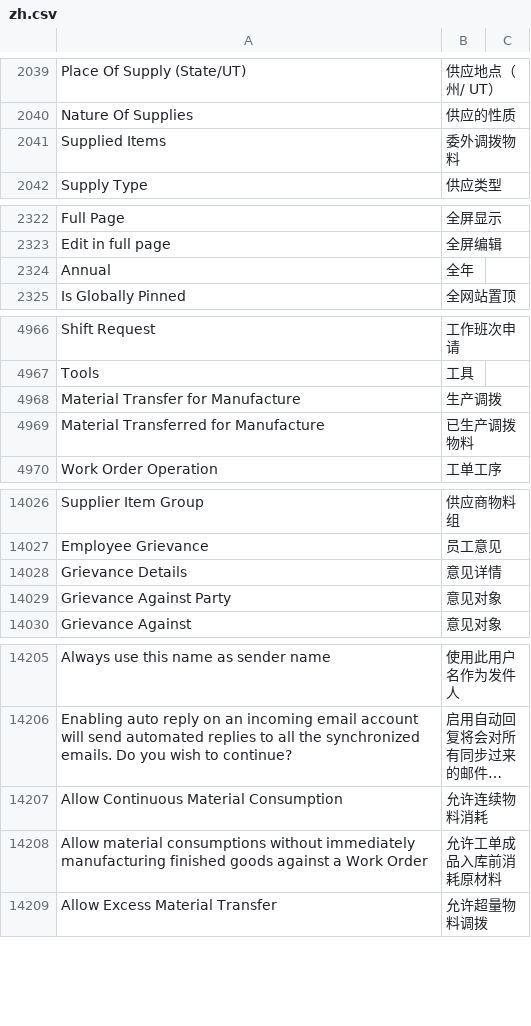
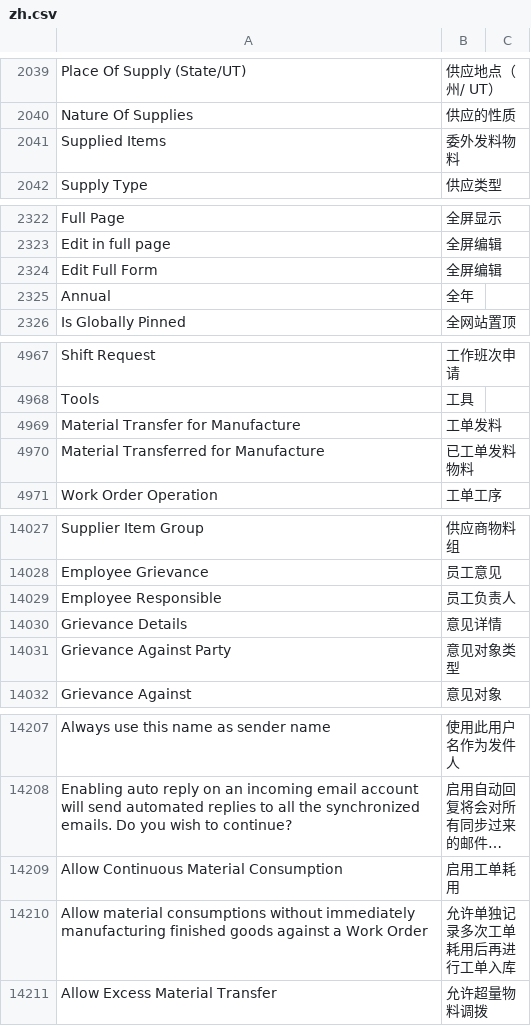
Before and after one commit to z1coyan/erpnext_chinese, a CSV file: erpnext_chinese/translations/zh.csv, drawn as a sheet; only a part is shown, gaps mark what is left out; long unchanged cells end in …; addresses are those after the commit; the diff covers the shown part only; the diff names each change by its address in the sheet, - before the commit and + after, or states it on an @@ line.

Commit message:
生产调拨 改 工单发料

```diff
--- a/erpnext_chinese/translations/zh.csv
+++ b/erpnext_chinese/translations/zh.csv
-B2041: 委外调拨物料
+B2041: 委外发料物料
+row 2324: Edit Full Form | 全屏编辑
-B4969: 生产调拨
+B4969: 工单发料
-B4970: 已生产调拨物料
+B4970: 已工单发料物料
+row 14029: Employee Responsible | 员工负责人
-B14031: 意见对象
+B14031: 意见对象类型
-B14209: 允许连续物料消耗
+B14209: 启用工单耗用
-B14210: 允许工单成品入库前消耗原材料
+B14210: 允许单独记录多次工单耗用后再进行工单入库
```
Also changed, not shown: 6 added rows and 18 edited cells elsewhere in this file.
